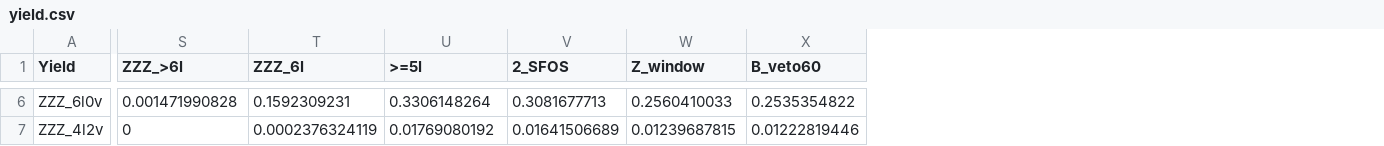
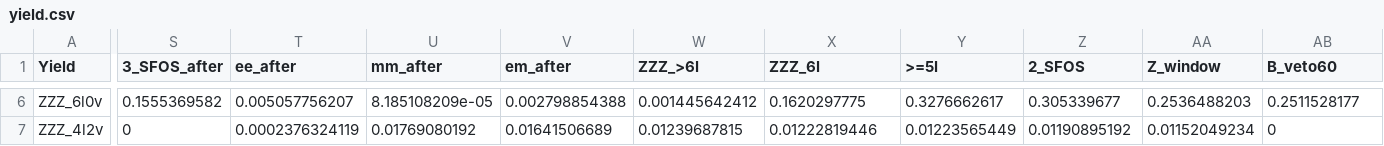
Before and after one commit to RongkunWang/WVZMinitreeAnalysis, a CSV file: run/cutflowinfo/yield.csv, drawn as a sheet; only a part is shown, gaps mark what is left out; addresses are those after the commit; the diff covers the shown part only; the diff names each change by its address in the sheet, - before the commit and + after, or states it on an @@ line.

```diff
--- a/run/cutflowinfo/yield.csv
+++ b/run/cutflowinfo/yield.csv
+column S (3_SFOS_after), rows 6-7: 0.1555369582 | 0
+column T (ee_after), rows 6-7: 0.005057756207 | 0.0002376324119
+column U (mm_after), rows 6-7: 8.185108209e-05 | 0.01769080192
+column V (em_after), rows 6-7: 0.002798854388 | 0.01641506689
-W6 (ZZZ_>6l): 0.001471990828
+W6 (ZZZ_>6l): 0.001445642412
-X6 (ZZZ_6l): 0.1592309231
+X6 (ZZZ_6l): 0.1620297775
-Y6 (>=5l): 0.3306148264
+Y6 (>=5l): 0.3276662617
-Z6 (2_SFOS): 0.3081677713
+Z6 (2_SFOS): 0.305339677
-AA6 (Z_window): 0.2560410033
+AA6 (Z_window): 0.2536488203
-AB6 (B_veto60): 0.2535354822
+AB6 (B_veto60): 0.2511528177
-W7 (ZZZ_>6l): 0
+W7 (ZZZ_>6l): 0.01239687815
-X7 (ZZZ_6l): 0.0002376324119
+X7 (ZZZ_6l): 0.01222819446
-Y7 (>=5l): 0.01769080192
+Y7 (>=5l): 0.01223565449
-Z7 (2_SFOS): 0.01641506689
+Z7 (2_SFOS): 0.01190895192
-AA7 (Z_window): 0.01239687815
+AA7 (Z_window): 0.01152049234
-AB7 (B_veto60): 0.01222819446
+AB7 (B_veto60): 0
```
Also changed, not shown: 94 edited cells elsewhere in this file, 28 other files.
